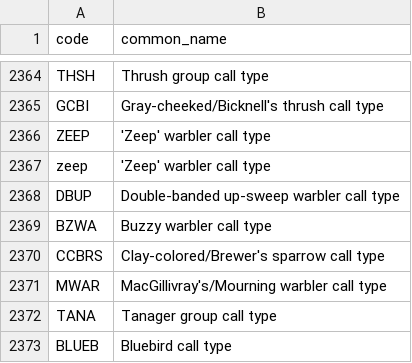
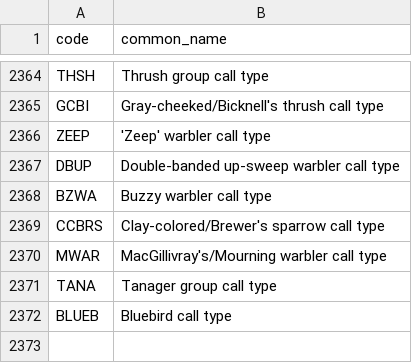
Before and after one commit to AndrewW-NFC/discord-bird-banding-code-bot, a CSV file: bird_codes.csv, drawn as a sheet; only a part is shown, gaps mark what is left out.

Commit message:
Update bird_codes.csv

```diff
--- a/bird_codes.csv
+++ b/bird_codes.csv
@@ -2366,3 +2366,2 @@ GCBI,Gray-cheeked/Bicknell's thrush call type
 ZEEP,'Zeep' warbler call type
-zeep,'Zeep' warbler call type
 DBUP,Double-banded up-sweep warbler call type
```
